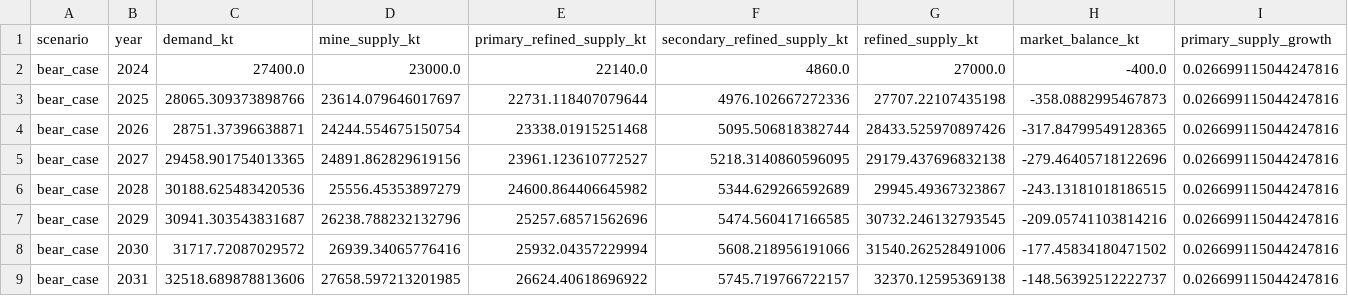
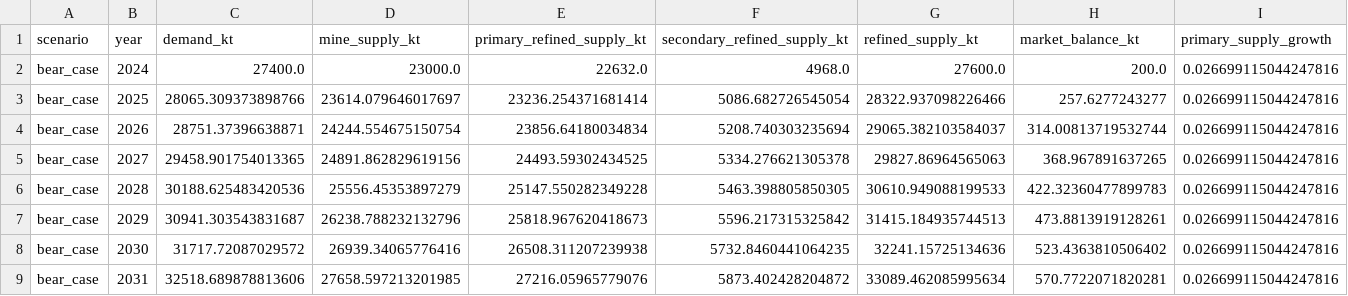
Before and after one commit to qrlow/Copper, a CSV file: outputs/bear_case_forecast.csv, drawn as a sheet; only a part is shown; the diff covers the shown part only; the diff names each change by its address in the sheet, - before the commit and + after, or states it on an @@ line.

Commit message:
feat: update USGS refined supply baseline

```diff
--- a/outputs/bear_case_forecast.csv
+++ b/outputs/bear_case_forecast.csv
-E2 (primary_refined_supply_kt): 22140.0
+E2 (primary_refined_supply_kt): 22632.0
-F2 (secondary_refined_supply_kt): 4860.0
+F2 (secondary_refined_supply_kt): 4968.0
-G2 (refined_supply_kt): 27000.0
+G2 (refined_supply_kt): 27600.0
-H2 (market_balance_kt): -400.0
+H2 (market_balance_kt): 200.0
-E3 (primary_refined_supply_kt): 22731.118407079644
+E3 (primary_refined_supply_kt): 23236.254371681414
-F3 (secondary_refined_supply_kt): 4976.102667272336
+F3 (secondary_refined_supply_kt): 5086.682726545054
-G3 (refined_supply_kt): 27707.22107435198
+G3 (refined_supply_kt): 28322.937098226466
-H3 (market_balance_kt): -358.0882995467873
+H3 (market_balance_kt): 257.6277243277
-E4 (primary_refined_supply_kt): 23338.01915251468
+E4 (primary_refined_supply_kt): 23856.64180034834
-F4 (secondary_refined_supply_kt): 5095.506818382744
+F4 (secondary_refined_supply_kt): 5208.740303235694
-G4 (refined_supply_kt): 28433.525970897426
+G4 (refined_supply_kt): 29065.382103584037
-H4 (market_balance_kt): -317.84799549128365
+H4 (market_balance_kt): 314.00813719532744
-E5 (primary_refined_supply_kt): 23961.123610772527
+E5 (primary_refined_supply_kt): 24493.59302434525
-F5 (secondary_refined_supply_kt): 5218.3140860596095
+F5 (secondary_refined_supply_kt): 5334.276621305378
-G5 (refined_supply_kt): 29179.437696832138
+G5 (refined_supply_kt): 29827.86964565063
-H5 (market_balance_kt): -279.46405718122696
+H5 (market_balance_kt): 368.967891637265
-E6 (primary_refined_supply_kt): 24600.864406645982
+E6 (primary_refined_supply_kt): 25147.550282349228
-F6 (secondary_refined_supply_kt): 5344.629266592689
+F6 (secondary_refined_supply_kt): 5463.398805850305
-G6 (refined_supply_kt): 29945.49367323867
+G6 (refined_supply_kt): 30610.949088199533
-H6 (market_balance_kt): -243.13181018186515
+H6 (market_balance_kt): 422.32360477899783
-E7 (primary_refined_supply_kt): 25257.68571562696
+E7 (primary_refined_supply_kt): 25818.967620418673
-F7 (secondary_refined_supply_kt): 5474.560417166585
+F7 (secondary_refined_supply_kt): 5596.217315325842
-G7 (refined_supply_kt): 30732.246132793545
+G7 (refined_supply_kt): 31415.184935744513
-H7 (market_balance_kt): -209.05741103814216
+H7 (market_balance_kt): 473.8813919128261
-E8 (primary_refined_supply_kt): 25932.04357229994
+E8 (primary_refined_supply_kt): 26508.311207239938
-F8 (secondary_refined_supply_kt): 5608.218956191066
+F8 (secondary_refined_supply_kt): 5732.8460441064235
-G8 (refined_supply_kt): 31540.262528491006
+G8 (refined_supply_kt): 32241.15725134636
-H8 (market_balance_kt): -177.45834180471502
+H8 (market_balance_kt): 523.4363810506402
-E9 (primary_refined_supply_kt): 26624.40618696922
+E9 (primary_refined_supply_kt): 27216.05965779076
-F9 (secondary_refined_supply_kt): 5745.719766722157
+F9 (secondary_refined_supply_kt): 5873.402428204872
-G9 (refined_supply_kt): 32370.12595369138
+G9 (refined_supply_kt): 33089.462085995634
-H9 (market_balance_kt): -148.56392512222737
+H9 (market_balance_kt): 570.7722071820281
```
Also changed, not shown: 16 edited cells elsewhere in this file, outputs/base_case_forecast.csv, outputs/bull_case_forecast.csv, 10 other files.
